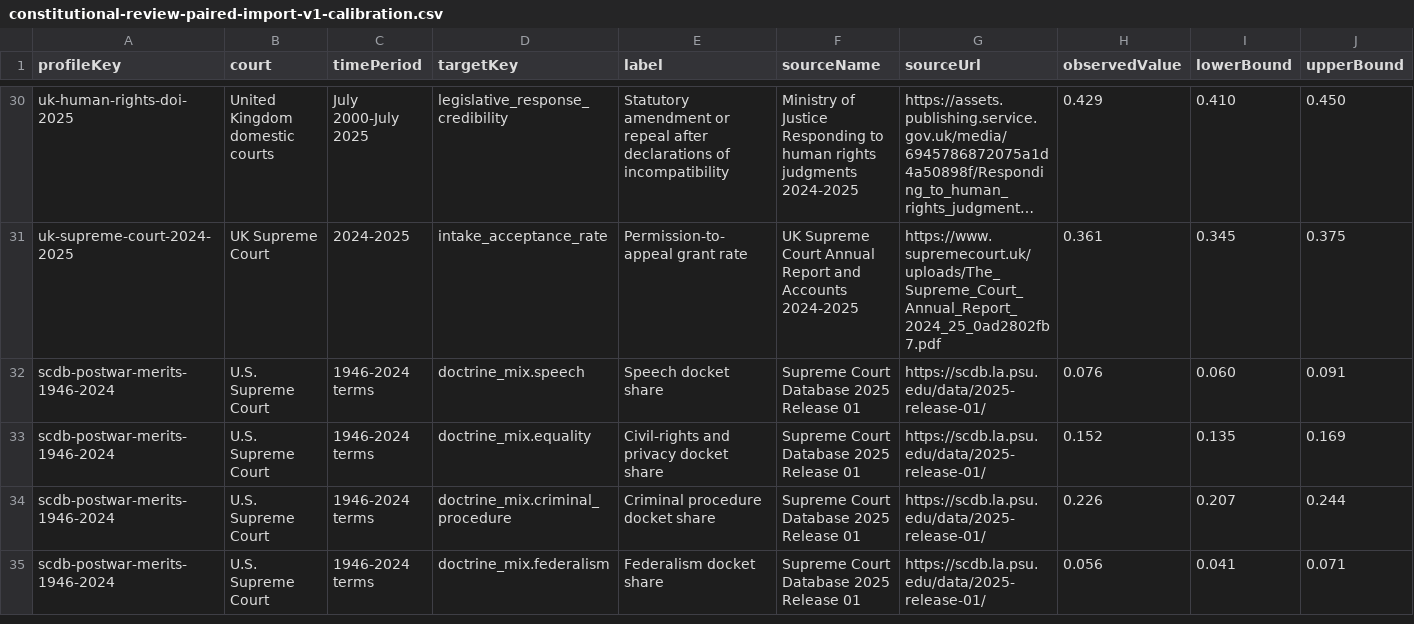
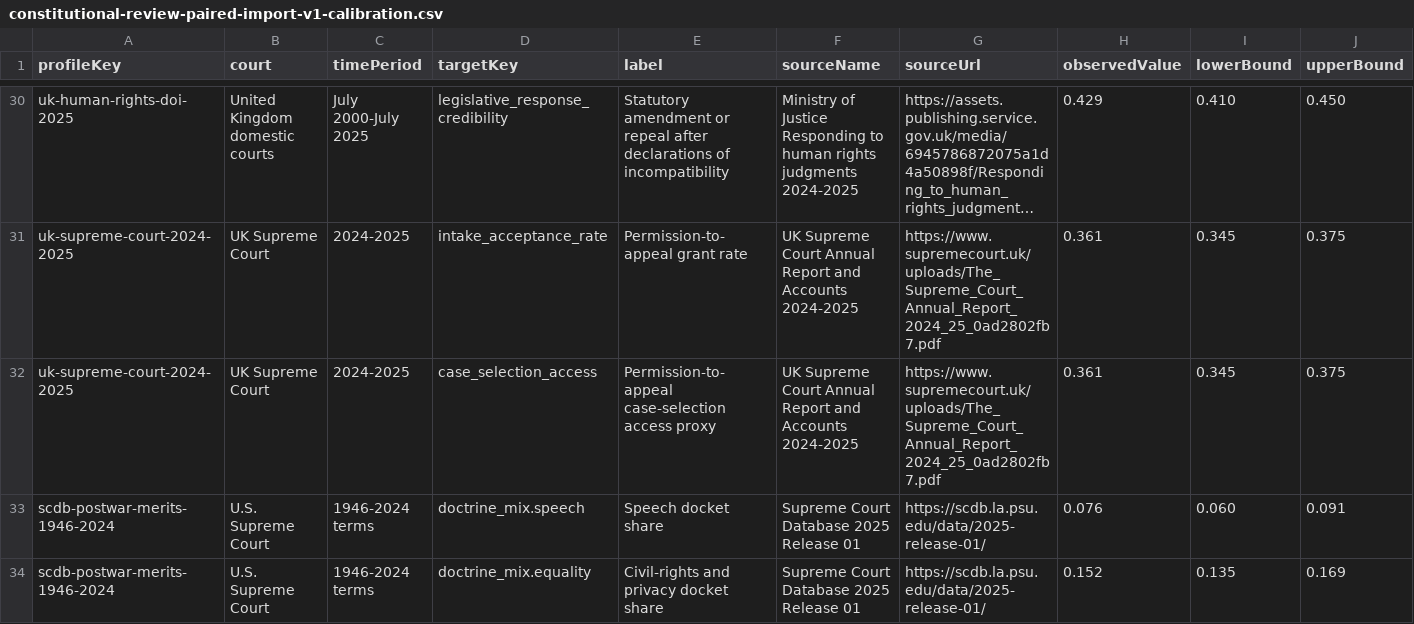
Before and after one commit to Jacoba1100254352/constitutional-review-simulator, a CSV file: reports/constitutional-review-paired-import-v1-calibration.csv, drawn as a sheet; only a part is shown, gaps mark what is left out; the shorter side is filled out with more unchanged rows; long unchanged cells end in …; rows hold the shown columns only; the diff names each change by its address in the sheet, - before the commit and + after, or states it on an @@ line.

```diff
--- a/reports/constitutional-review-paired-import-v1-calibration.csv
+++ b/reports/constitutional-review-paired-import-v1-calibration.csv
+row 32: uk-supreme-court-2024-2025 | UK Supreme Court | 2024-2025 | case_selection_access | Permission-to-appeal case-selection access proxy | UK Supreme Court Annual Report and Accounts 2024-2025 | https://www.supremecourt.uk/uploads/The_Supreme_Court_Annual_Report_2024_25_0ad2802fb7.pdf | 0.361 | 0.345 | 0.375
```
Also changed, not shown: config/calibration-source-observations.csv, config/calibration/uk-supreme-court-2024-2025.csv, 51 other files.
